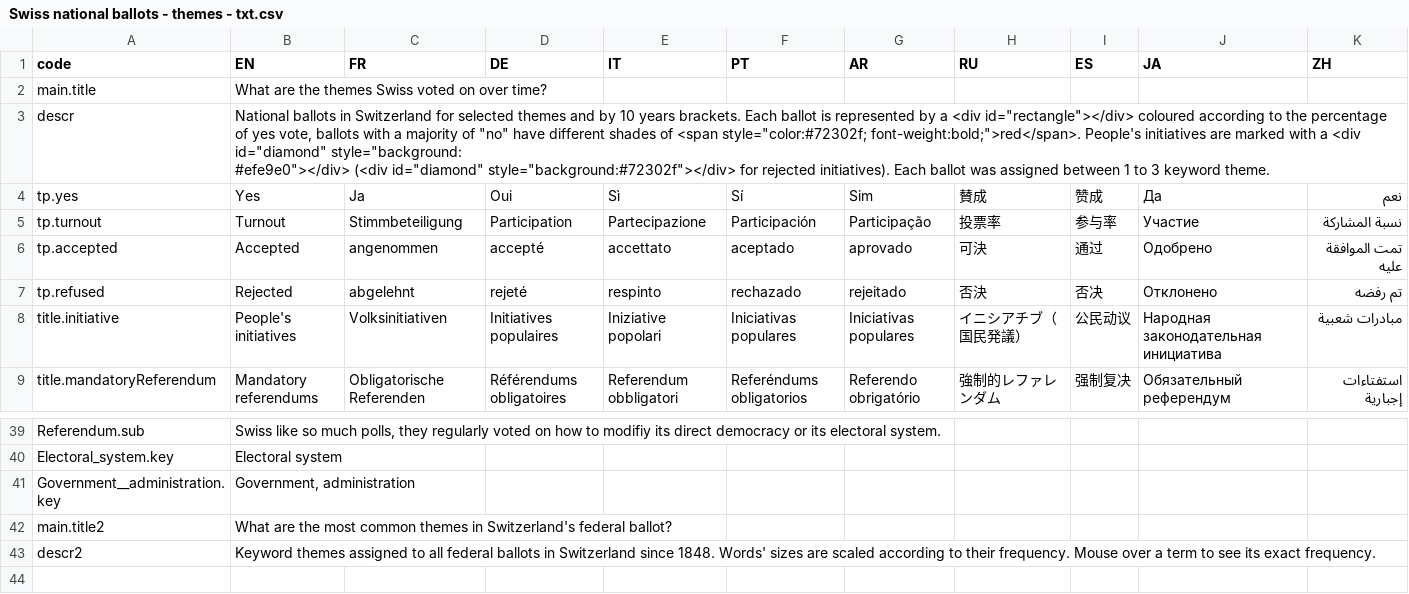
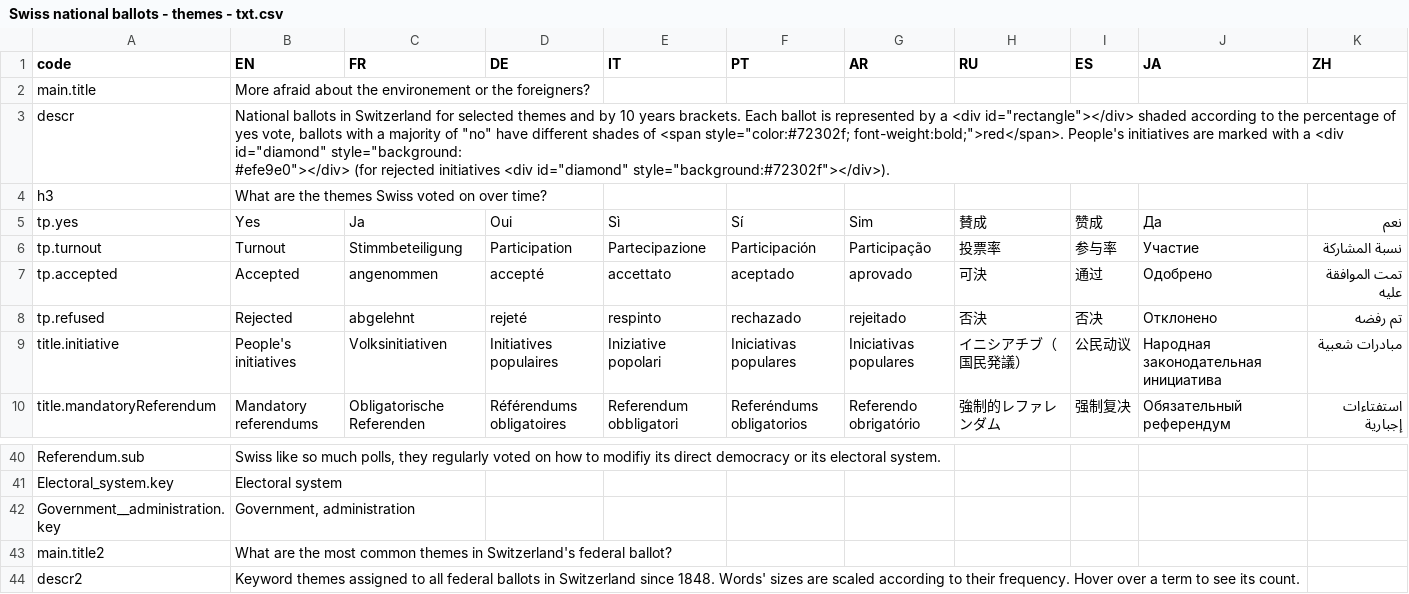
Before and after one commit to d-qn/2017_05_29_votesCH_keyword, a CSV file: input/Swiss national ballots - themes - txt.csv, drawn as a sheet; only a part is shown, gaps mark what is left out.

```diff
--- a/input/Swiss national ballots - themes - txt.csv
+++ b/input/Swiss national ballots - themes - txt.csv
@@ -1,5 +1,6 @@
 code,EN,FR,DE,IT,PT,AR,RU,ES,JA,ZH
-main.title,What are the themes Swiss voted on over time?,,,,,,,,,
-descr,"National ballots in Switzerland for selected themes and by 10 years brackets. Each ballot is represented by a <div id=""rectangle""></div> coloured according to the percentage of yes vote, ballots with a majority of ""no"" have different shades of <span style=""color:#72302f; font-weight:bold;"">red</span>. People's initiatives are marked with a  <div id=""diamond"" style=""background:
-#efe9e0""></div> (<div id=""diamond"" style=""background:#72302f""></div> for rejected initiatives). Each ballot was assigned between 1 to 3 keyword theme.",,,,,,,,,
+main.title,More afraid about the environement or the foreigners? ,,,,,,,,,
+descr,"National ballots in Switzerland for selected themes and by 10 years brackets. Each ballot is represented by a <div id=""rectangle""></div> shaded according to the percentage of yes vote, ballots with a majority of ""no"" have different shades of <span style=""color:#72302f; font-weight:bold;"">red</span>. People's initiatives are marked with a  <div id=""diamond"" style=""background:
+#efe9e0""></div> (for rejected initiatives <div id=""diamond"" style=""background:#72302f""></div>).",,,,,,,,,
+h3,What are the themes Swiss voted on over time?,,,,,,,,,
 tp.yes,Yes,Ja,Oui,Sì,Sí,Sim,賛成,赞成,Да,نعم
@@ -43,2 +44,2 @@ Government__administration.key,"Government, administration",,,,,,,,,
 main.title2,What are the most common themes in Switzerland's federal ballot?,,,,,,,,,
-descr2,Keyword themes assigned to all federal ballots in Switzerland since 1848. Words' sizes are scaled according to their frequency. Mouse over a term to see its exact frequency.,,,,,,,,,
+descr2,Keyword themes assigned to all federal ballots in Switzerland since 1848. Words' sizes are scaled according to their frequency. Hover over a term to see its count.,,,,,,,,,
```
Also changed, not shown: 4 other files.
